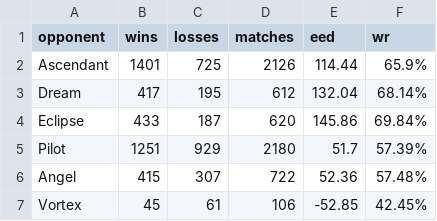
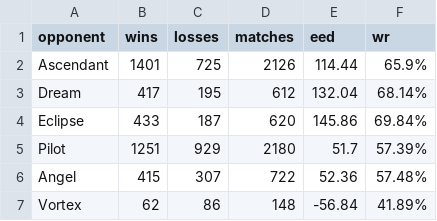
Before and after one commit to PaMeirelles/cpp-santorini, a CSV file: data/Cosmic.csv, drawn as a sheet.

```diff
--- a/data/Cosmic.csv
+++ b/data/Cosmic.csv
@@ -6,2 +6,2 @@ Pilot,1251,929,2180,51.7,57.39%
 Angel,415,307,722,52.36,57.48%
-Vortex,45,61,106,-52.85,42.45%
+Vortex,62,86,148,-56.84,41.89%
```
Also changed, not shown: confidence_interval.csv, elos.csv, 1 other file.
